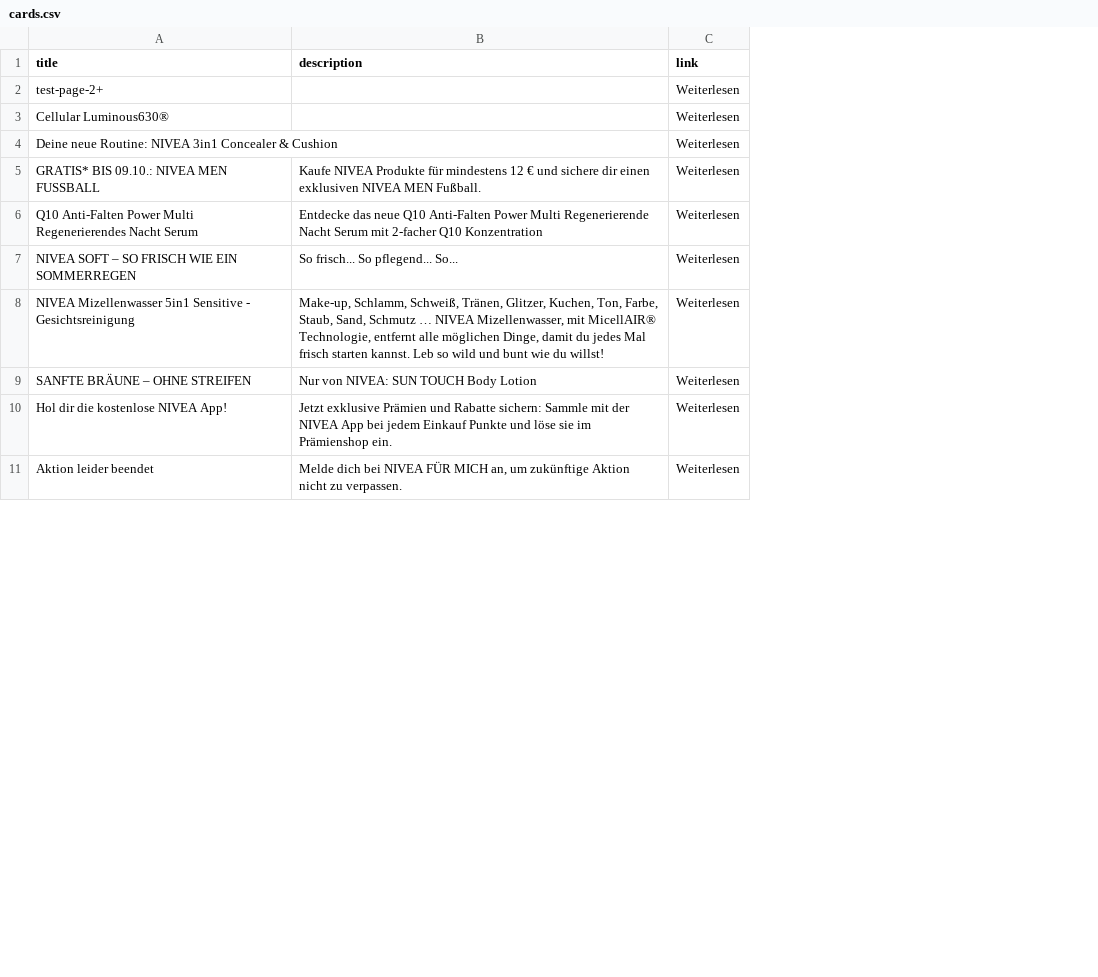
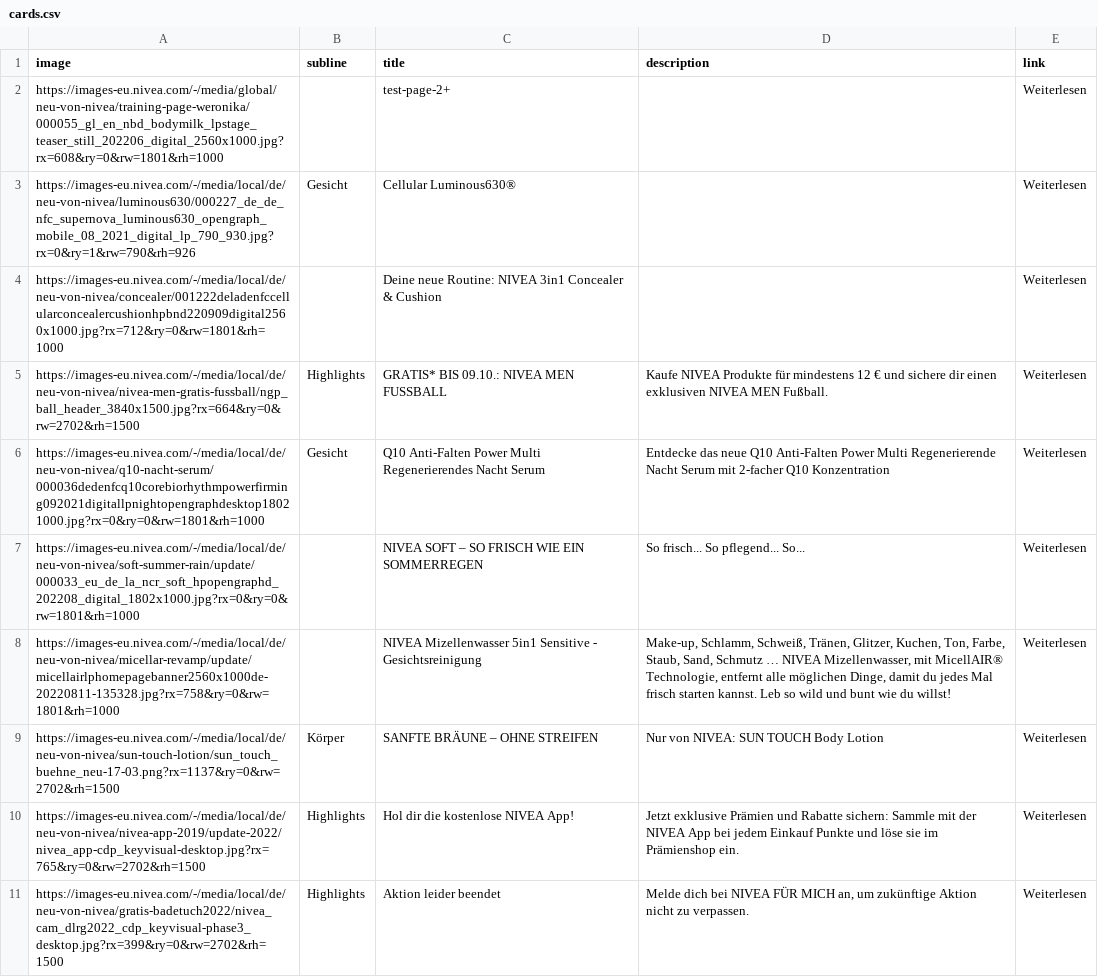
Before and after one commit to KristianaTrupja111/Project-Kristiana, a CSV file: cards.csv, drawn as a sheet; only a part is shown; the diff names each change by its address in the sheet, - before the commit and + after, or states it on an @@ line.

Commit message:
add new data filter

```diff
--- a/cards.csv
+++ b/cards.csv
+column A (image), rows 2-11: https://images-eu.nivea.com/-/media/global/neu-von-nivea/training-page-weronika/000055_gl_en_nbd_bodymilk_lpstage_teaser_still_202206_digital_2560x1000.jpg?rx=608&ry=0&rw=1801&rh=1000 | https://images-eu.nivea.com/-/media/local/de/neu-von-nivea/luminous630/000227_de_de_nfc_supernova_luminous630_opengraph_mobile_08_2021_digital_lp_790_930.jpg?rx=0&ry=1&rw=790&rh=926 | https://images-eu.nivea.com/-/media/local/de/neu-von-nivea/concealer/001222deladenfccellularconcealercushionhpbnd220909digital2560x1000.jpg?rx=712&ry=0&rw=1801&rh=1000 | https://images-eu.nivea.com/-/media/local/de/neu-von-nivea/nivea-men-gratis-fussball/ngp_ball_header_3840x1500.jpg?rx=664&ry=0&rw=2702&rh=1500 | https://images-eu.nivea.com/-/media/local/de/neu-von-nivea/q10-nacht-serum/000036dedenfcq10corebiorhythmpowerfirming092021digitallpnightopengraphdesktop18021000.jpg?rx=0&ry=0&rw=1801&rh=1000 | https://images-eu.nivea.com/-/media/local/de/neu-von-nivea/soft-summer-rain/update/000033_eu_de_la_ncr_soft_hpopengraphd_202208_digital_1802x1000.jpg?rx=0&ry=0&rw=1801&rh=1000 | https://images-eu.nivea.com/-/media/local/de/neu-von-nivea/micellar-revamp/update/micellairlphomepagebanner2560x1000de-20220811-135328.jpg?rx=758&ry=0&rw=1801&rh=1000 | https://images-eu.nivea.com/-/media/local/de/neu-von-nivea/sun-touch-lotion/sun_touch_buehne_neu-17-03.png?rx=1137&ry=0&rw=2702&rh=1500 | https://images-eu.nivea.com/-/media/local/de/neu-von-nivea/nivea-app-2019/update-2022/nivea_app-cdp_keyvisual-desktop.jpg?rx=765&ry=0&rw=2702&rh=1500 | https://images-eu.nivea.com/-/media/local/de/neu-von-nivea/gratis-badetuch2022/nivea_cam_dlrg2022_cdp_keyvisual-phase3_desktop.jpg?rx=399&ry=0&rw=2702&rh=1500
+column B (subline), rows 3-11: Gesicht |  | Highlights | Gesicht |  |  | Körper | Highlights | Highlights
```
Also changed, not shown: 2 other files.
